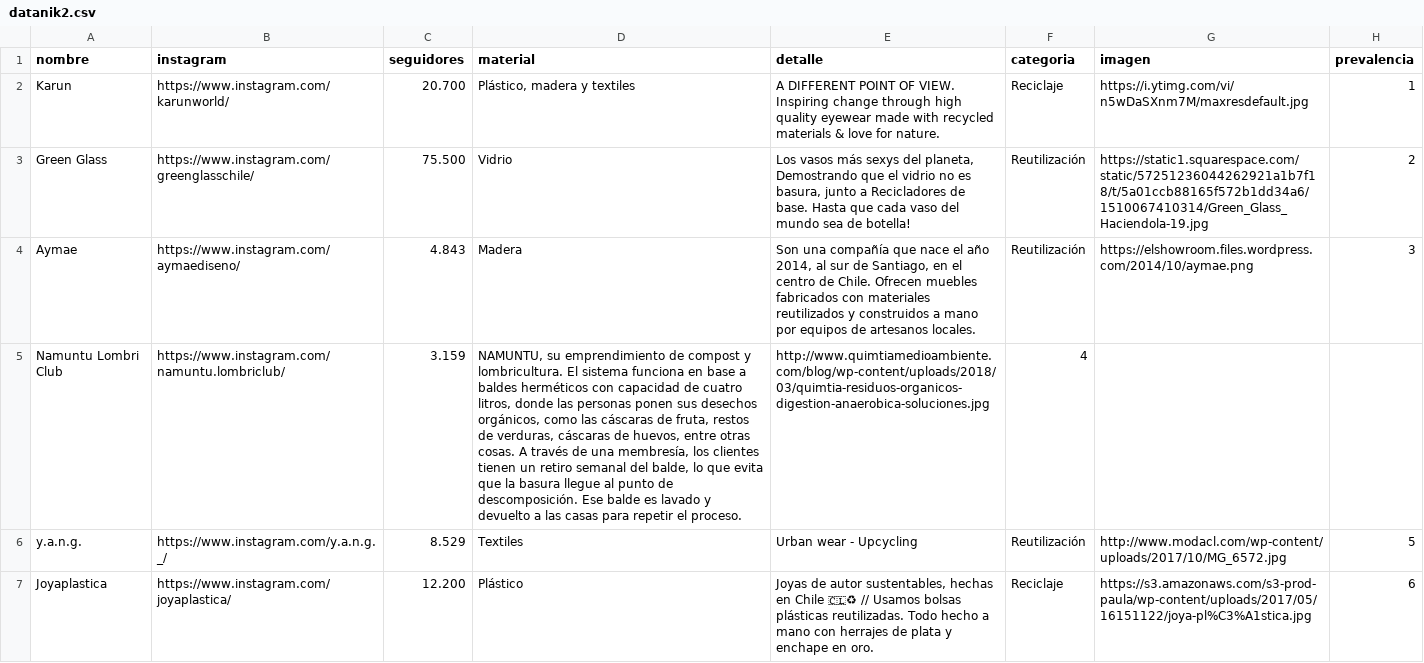
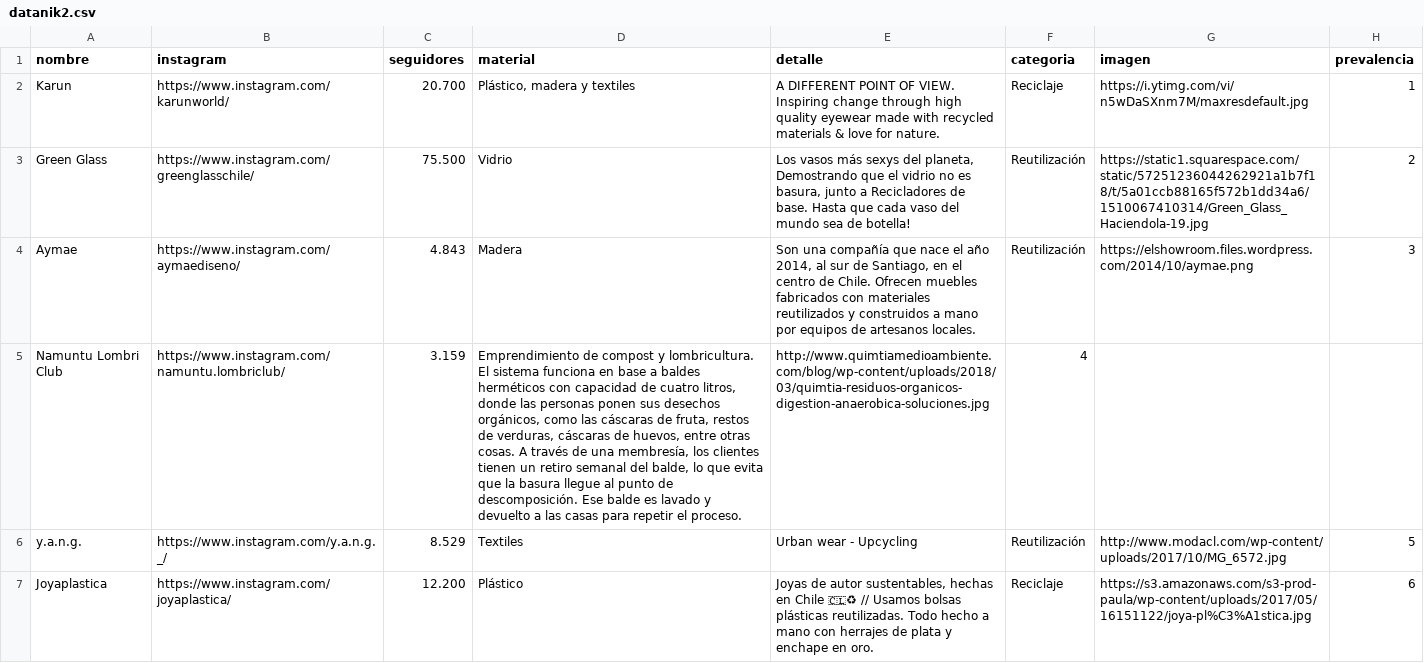
Before and after one commit to npmarchant/Prueba, a CSV file: datanik2.csv, drawn as a sheet; only a part is shown; the diff names each change by its address in the sheet, - before the commit and + after, or states it on an @@ line.

Commit message:
Update datanik2.csv

```diff
--- a/datanik2.csv
+++ b/datanik2.csv
-D5 (material): NAMUNTU, su emprendimiento de compost…
+D5 (material): Emprendimiento de compost…
```
